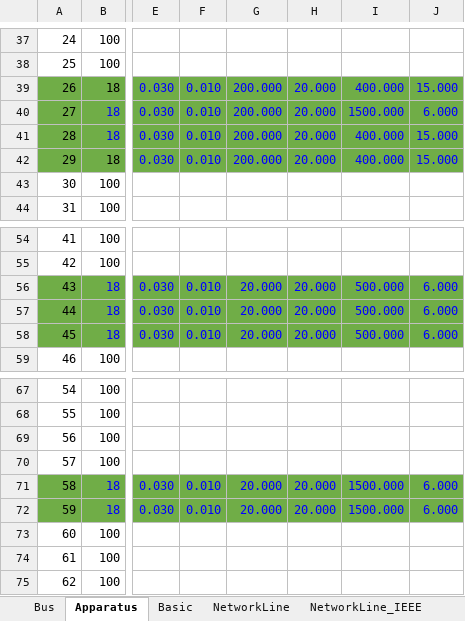
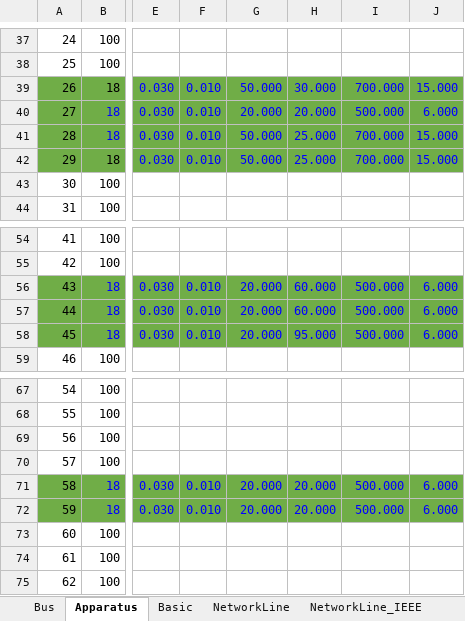
Before and after one commit to Timax650/fIMR-based-Stability-Analysis, an Excel workbook: Simplus-Grid-Tool-fIMR/fIMR_case/IEEE68_GFM_improved.xlsx, sheet Apparatus, drawn as a sheet; only a part is shown, gaps mark what is left out; values as stored, in another font and other column widths than the file's, no borders; the diff names each change by its address in the sheet, - before the commit and + after, or states it on an @@ line.

Commit message:
Update IEEE68_GFM_improved.xlsx

```diff
--- a/Simplus-Grid-Tool-fIMR/fIMR_case/IEEE68_GFM_improved.xlsx (sheet Apparatus)
+++ b/Simplus-Grid-Tool-fIMR/fIMR_case/IEEE68_GFM_improved.xlsx (sheet Apparatus)
-G39: 200.000
+G39: 50.000
-H39: 20.000
+H39: 30.000
-I39: 400.000
+I39: 700.000
-G40: 200.000
+G40: 20.000
-I40: 1500.000
+I40: 500.000
-G41:G42: 200.000
+G41:G42: 50.000
-H41:H42: 20.000
+H41:H42: 25.000
-I41:I42: 400.000
+I41:I42: 700.000
-H56:H57: 20.000
+H56:H57: 60.000
-H58: 20.000
+H58: 95.000
-I71:I72: 1500.000
+I71:I72: 500.000
```
Also changed, not shown: sheet Advance.
